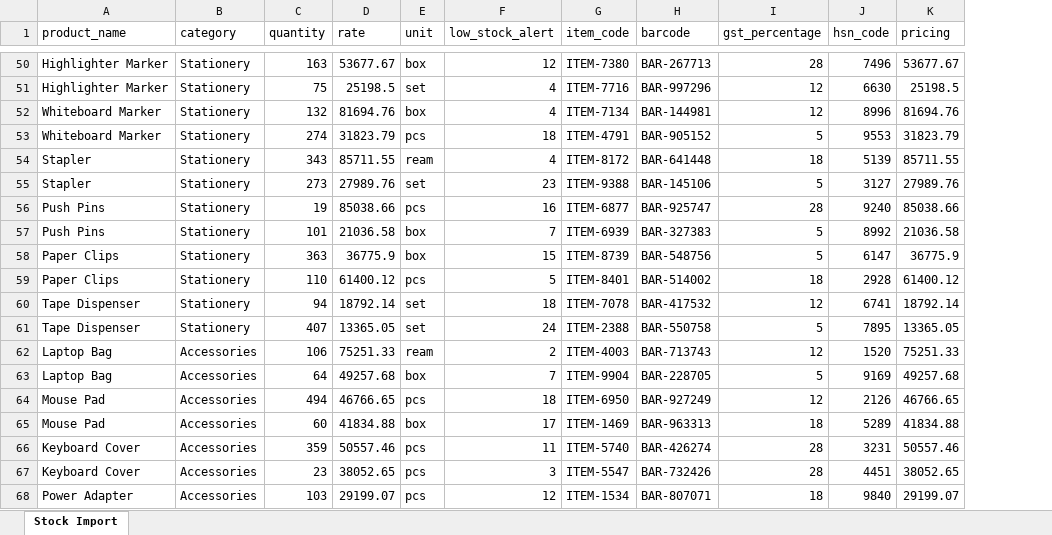
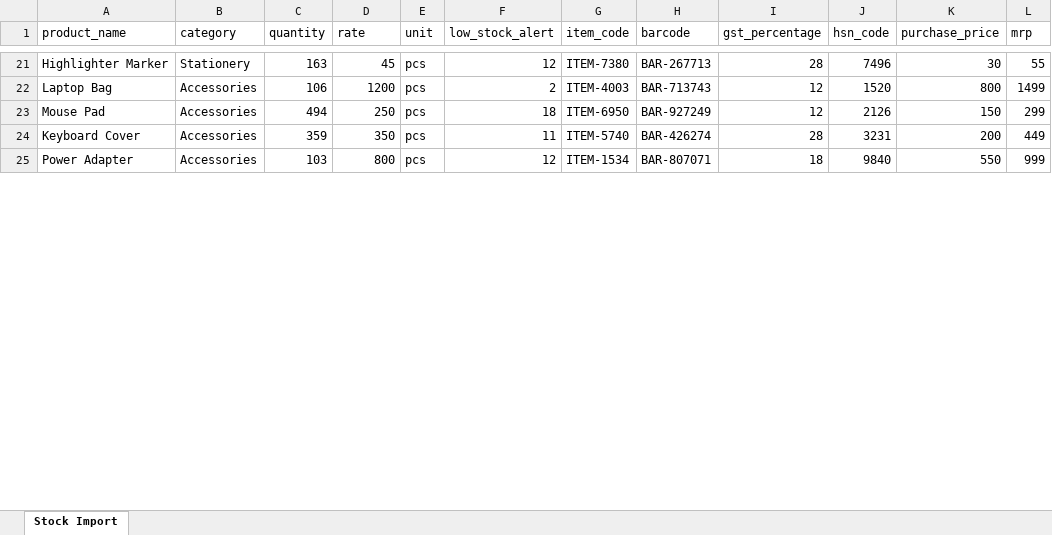
Before and after one commit to ryxdevsolution-stack/mj-billing, an Excel workbook: backend/templates/stock_template.xlsx, sheet Stock Import, drawn as a sheet; only a part is shown, gaps mark what is left out; values as stored, in another font and other column widths than the file's, no cell formats; removed rows and columns are numbered as before the commit, all else as after; the diff covers the shown part only; the diff names each change by its address in the sheet, - before the commit and + after, or states it on an @@ line.

```diff
--- a/backend/templates/stock_template.xlsx (sheet Stock Import)
+++ b/backend/templates/stock_template.xlsx (sheet Stock Import)
-column K (pricing), row 50: 53677.67; row 62: 75251.33; row 64: 46766.65; row 66: 50557.46; row 68: 29199.07
+column K (purchase_price), rows 21-25: 30 | 800 | 150 | 200 | 550
+column L (mrp), rows 21-25: 55 | 1499 | 299 | 449 | 999
-D21 (rate): 53677.67
+D21 (rate): 45
-E21 (unit): box
+E21 (unit): pcs
-row 51: Highlighter Marker | Stationery | 75 | 25198.5 | set | 4 | ITEM-7716 | BAR-997296 | 12 | 6630 | 25198.5
-row 52: Whiteboard Marker | Stationery | 132 | 81694.76 | box | 4 | ITEM-7134 | BAR-144981 | 12 | 8996 | 81694.76
-row 53: Whiteboard Marker | Stationery | 274 | 31823.79 | pcs | 18 | ITEM-4791 | BAR-905152 | 5 | 9553 | 31823.79
-row 54: Stapler | Stationery | 343 | 85711.55 | ream | 4 | ITEM-8172 | BAR-641448 | 18 | 5139 | 85711.55
-row 55: Stapler | Stationery | 273 | 27989.76 | set | 23 | ITEM-9388 | BAR-145106 | 5 | 3127 | 27989.76
-row 56: Push Pins | Stationery | 19 | 85038.66 | pcs | 16 | ITEM-6877 | BAR-925747 | 28 | 9240 | 85038.66
-row 57: Push Pins | Stationery | 101 | 21036.58 | box | 7 | ITEM-6939 | BAR-327383 | 5 | 8992 | 21036.58
-row 58: Paper Clips | Stationery | 363 | 36775.9 | box | 15 | ITEM-8739 | BAR-548756 | 5 | 6147 | 36775.9
-row 59: Paper Clips | Stationery | 110 | 61400.12 | pcs | 5 | ITEM-8401 | BAR-514002 | 18 | 2928 | 61400.12
-row 60: Tape Dispenser | Stationery | 94 | 18792.14 | set | 18 | ITEM-7078 | BAR-417532 | 12 | 6741 | 18792.14
-row 61: Tape Dispenser | Stationery | 407 | 13365.05 | set | 24 | ITEM-2388 | BAR-550758 | 5 | 7895 | 13365.05
-D22 (rate): 75251.33
+D22 (rate): 1200
-E22 (unit): ream
+E22 (unit): pcs
-row 63: Laptop Bag | Accessories | 64 | 49257.68 | box | 7 | ITEM-9904 | BAR-228705 | 5 | 9169 | 49257.68
-D23 (rate): 46766.65
+D23 (rate): 250
-row 65: Mouse Pad | Accessories | 60 | 41834.88 | box | 17 | ITEM-1469 | BAR-963313 | 18 | 5289 | 41834.88
-D24 (rate): 50557.46
+D24 (rate): 350
-row 67: Keyboard Cover | Accessories | 23 | 38052.65 | pcs | 3 | ITEM-5547 | BAR-732426 | 28 | 4451 | 38052.65
-D25 (rate): 29199.07
+D25 (rate): 800
```
Also changed, not shown: 41 removed rows and 34 edited cells elsewhere in this sheet, cell formats, 14 other files.
